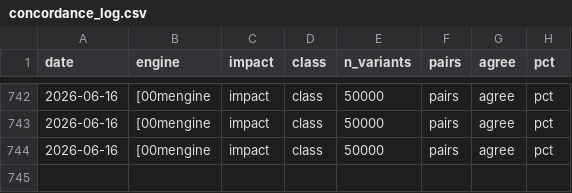
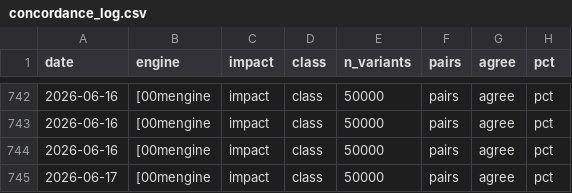
Before and after one commit to sounkou-bioinfo/duckvep, a CSV file: data/vep_dumps/concordance_log.csv, drawn as a sheet; only a part is shown, gaps mark what is left out; the diff names each change by its address in the sheet, - before the commit and + after, or states it on an @@ line.

```diff
--- a/data/vep_dumps/concordance_log.csv
+++ b/data/vep_dumps/concordance_log.csv
+row 745: 2026-06-17 | [00mengine | impact | class | 50000 | pairs | agree | pct
```
Also changed, not shown: correctness/data/concordance_by_impact.csv, correctness/data/discordance_by_consequence.csv, 5 other files.
